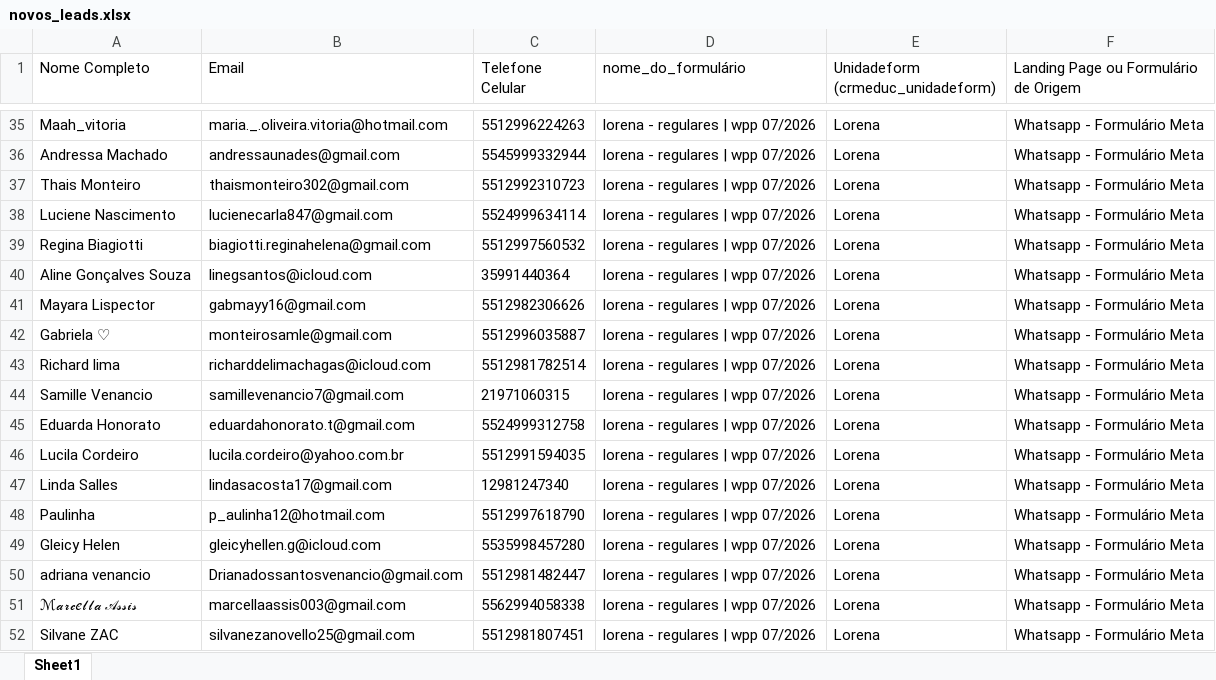
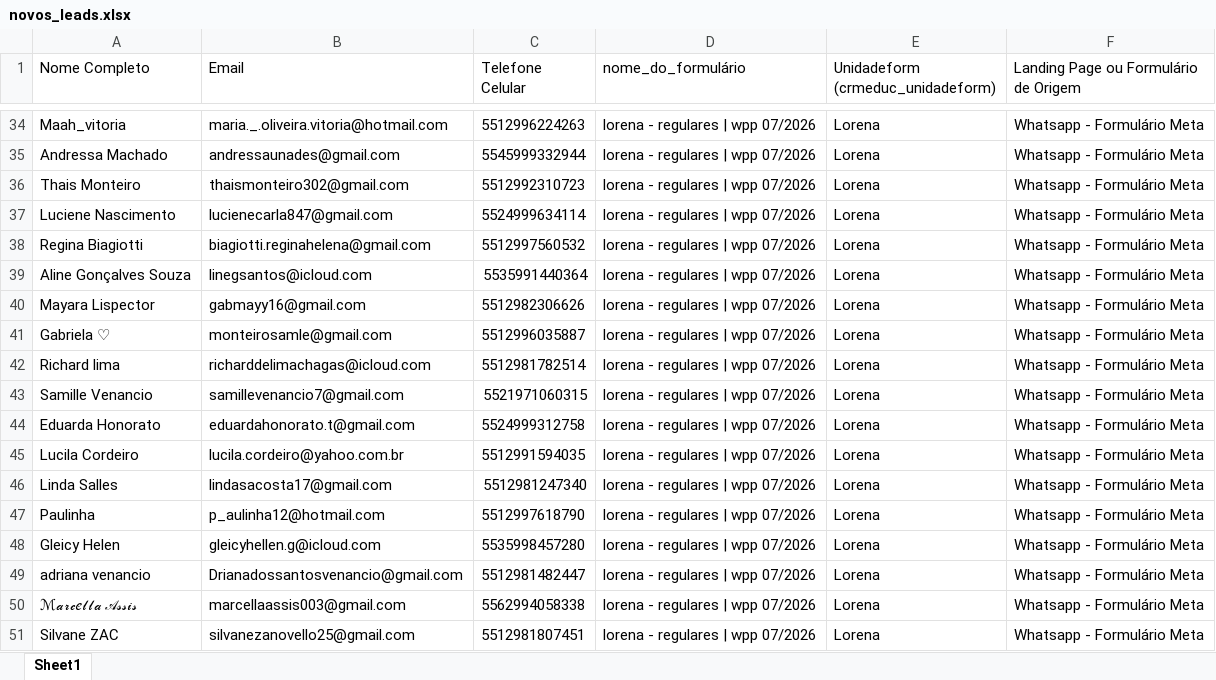
Before and after one commit to hugolosqui-trivento/automacao_meta, an Excel workbook: novos_leads.xlsx, sheet Sheet1, drawn as a sheet; only a part is shown, gaps mark what is left out; values as stored, in another font and other column widths than the file's, no borders; addresses are those after the commit; the diff covers the shown part only; the diff names each change by its address in the sheet, - before the commit and + after, or states it on an @@ line.

```diff
--- a/novos_leads.xlsx (sheet Sheet1)
+++ b/novos_leads.xlsx (sheet Sheet1)
-C39 (Telefone Celular): 35991440364
+C39 (Telefone Celular): 5535991440364
-C43 (Telefone Celular): 21971060315
+C43 (Telefone Celular): 5521971060315
-C46 (Telefone Celular): 12981247340
+C46 (Telefone Celular): 5512981247340
```
Also changed, not shown: 1 removed row and 6 edited cells elsewhere in this sheet, 14 other files.
